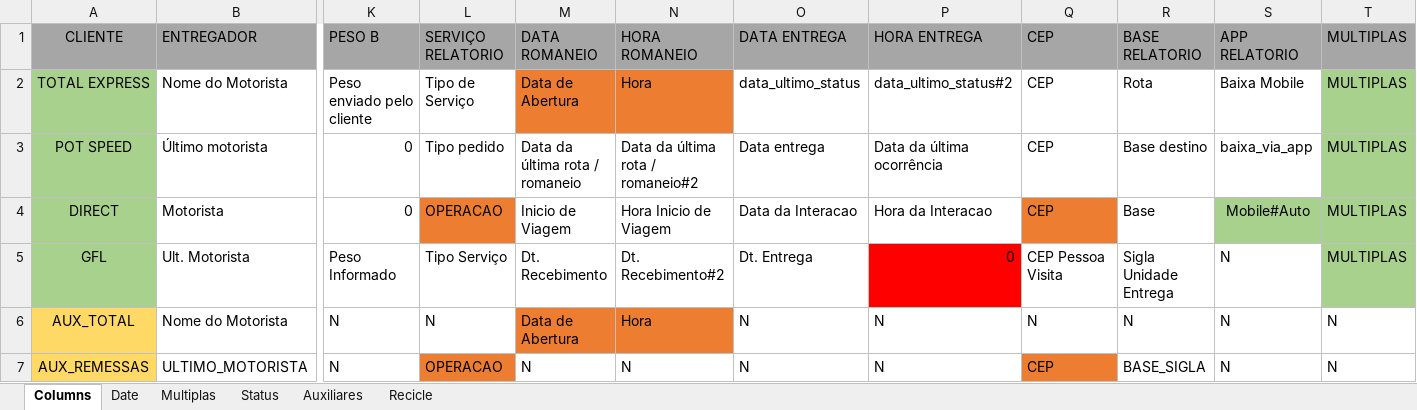
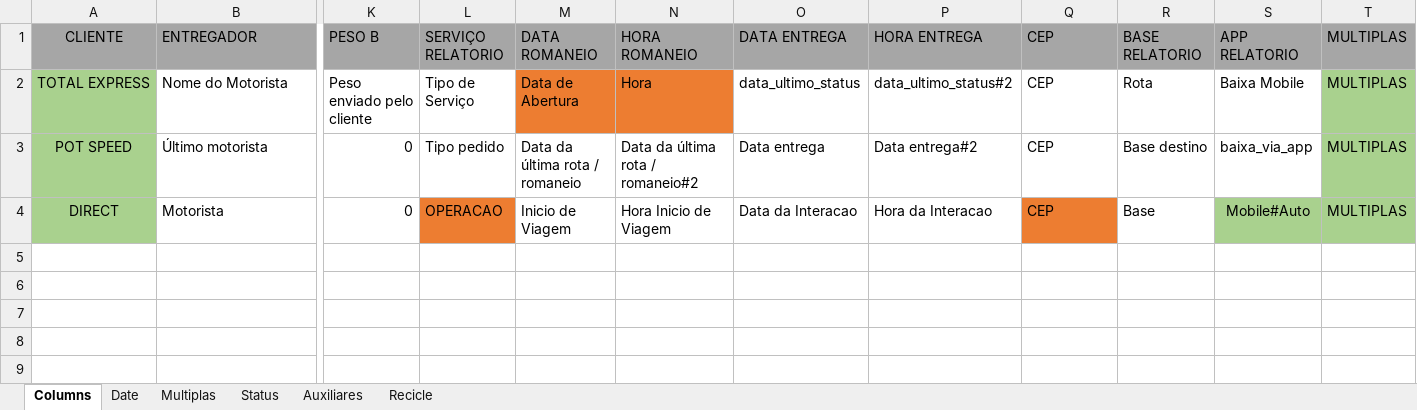
Before and after one commit to MisaelJob/Sistema-E-log, an Excel workbook: Config/config.xlsx, sheet Columns, drawn as a sheet; only a part is shown, gaps mark what is left out; values as stored, in another font and other column widths than the file's, no borders; rows hold the shown columns only; the diff names each change by its address in the sheet, - before the commit and + after, or states it on an @@ line.

```diff
--- a/Config/config.xlsx (sheet Columns)
+++ b/Config/config.xlsx (sheet Columns)
-P3 (HORA ENTREGA): Data da última ocorrência
+P3 (HORA ENTREGA): Data entrega#2
@@ row 5 hidden: GFL | Ult. Motorista | Peso Informado | Tipo Serviço | Dt. Recebimento | Dt. Recebimento#2 | Dt. Entrega | 0 | CEP Pessoa Visita | Sigla Unidade Entrega | N | MULTIPLAS @@
@@ row 6 hidden: AUX_TOTAL | Nome do Motorista | N | N | Data de Abertura | Hora | N | N | N | N | N | N @@
@@ row 7 hidden: AUX_REMESSAS | ULTIMO_MOTORISTA | N | OPERACAO | N | N | N | N | CEP | BASE_SIGLA | N | N @@
```
Also changed, not shown: 25 other files.
